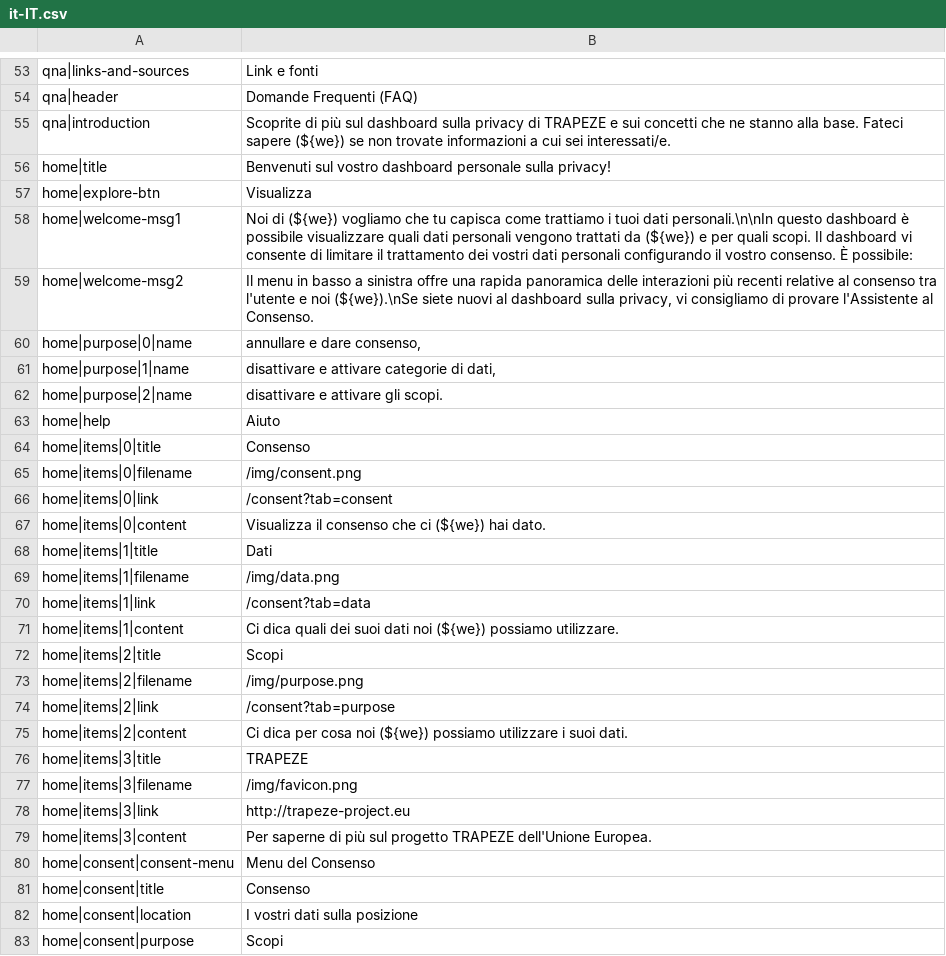
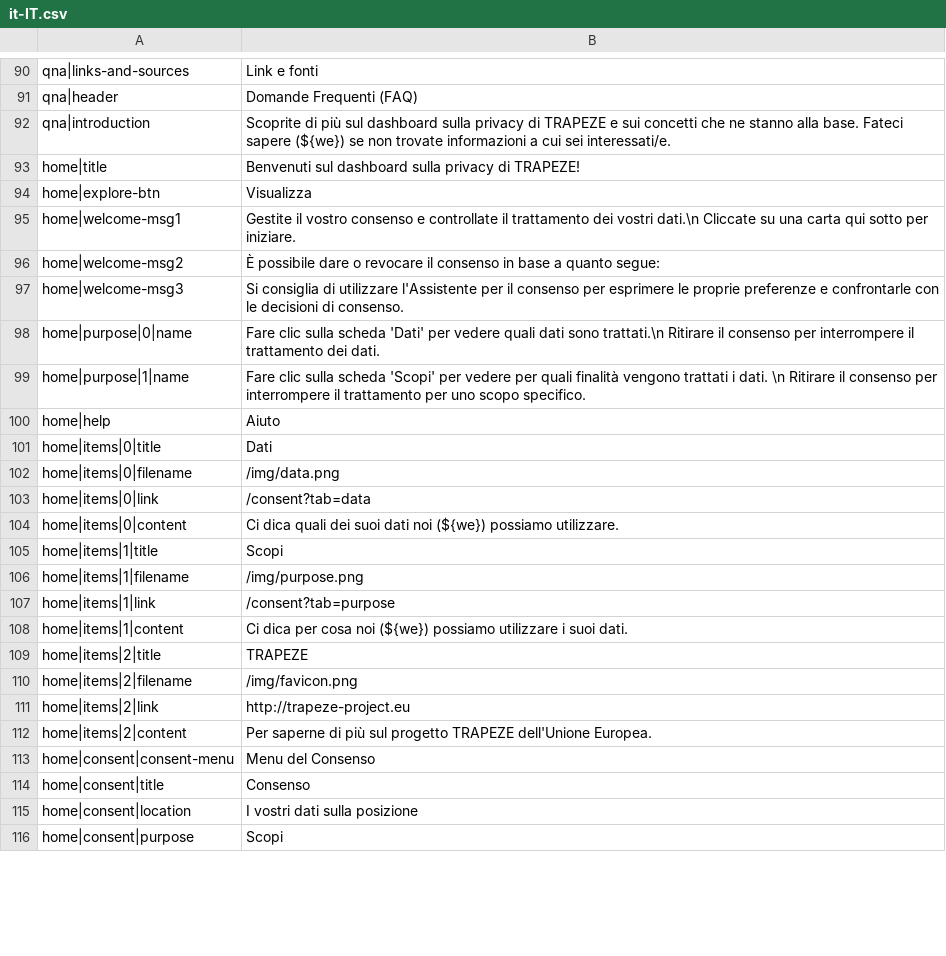
Before and after one commit to trapeze-project/trapeze-dashboard, a CSV file: lang/localization-tables/it-IT.csv, drawn as a sheet; only a part is shown, gaps mark what is left out; the diff covers the shown part only.

```diff
--- a/lang/localization-tables/it-IT.csv
+++ b/lang/localization-tables/it-IT.csv
@@ -55,26 +92,22 @@ qna|header;Domande Frequenti (FAQ)
 qna|introduction;Scoprite di più sul dashboard sulla privacy di TRAPEZE e sui concetti che ne stanno alla base. Fateci sapere (${we}) se non trovate informazioni a cui sei interessati/e.
-home|title;Benvenuti sul vostro dashboard personale sulla privacy!
+home|title;Benvenuti sul dashboard sulla privacy di TRAPEZE!
 home|explore-btn;Visualizza
-home|welcome-msg1;Noi di (${we}) vogliamo che tu capisca come trattiamo i tuoi dati personali.\n\nIn questo dashboard è possibile visualizzare quali dati personali vengono trattati da (${we}) e per quali scopi. Il dashboard vi consente di limitare il trattamento dei vostri dati personali configurando il vostro consenso. È possibile:
-home|welcome-msg2;Il menu in basso a sinistra offre una rapida panoramica delle interazioni più recenti relative al consenso tra l'utente e noi (${we}).\nSe siete nuovi al dashboard sulla privacy, vi consigliamo di provare l'Assistente al Consenso.
-home|purpose|0|name;annullare e dare consenso,
-home|purpose|1|name;disattivare e attivare categorie di dati,
-home|purpose|2|name;disattivare e attivare gli scopi.
+home|welcome-msg1;Gestite il vostro consenso e controllate il trattamento dei vostri dati.\n Cliccate su una carta qui sotto per iniziare.
+home|welcome-msg2;È possibile dare o revocare il consenso in base a quanto segue:
+home|welcome-msg3;Si consiglia di utilizzare l'Assistente per il consenso per esprimere le proprie preferenze e confrontarle con le decisioni di consenso.
+home|purpose|0|name;Fare clic sulla scheda 'Dati' per vedere quali dati sono trattati.\n Ritirare il consenso per interrompere il trattamento dei dati.
+home|purpose|1|name;Fare clic sulla scheda 'Scopi' per vedere per quali finalità vengono trattati i dati. \n Ritirare il consenso per interrompere il trattamento per uno scopo specifico.
 home|help;Aiuto
-home|items|0|title;Consenso
-home|items|0|filename;/img/consent.png
-home|items|0|link;/consent?tab=consent
-home|items|0|content;Visualizza il consenso che ci (${we}) hai dato.
-home|items|1|title;Dati
-home|items|1|filename;/img/data.png
-home|items|1|link;/consent?tab=data
-home|items|1|content;Ci dica quali dei suoi dati noi (${we}) possiamo utilizzare.
-home|items|2|title;Scopi
-home|items|2|filename;/img/purpose.png
-home|items|2|link;/consent?tab=purpose
-home|items|2|content;Ci dica per cosa noi (${we}) possiamo utilizzare i suoi dati.
-home|items|3|title;TRAPEZE
-home|items|3|filename;/img/favicon.png
-home|items|3|link;http://trapeze-project.eu
-home|items|3|content;Per saperne di più sul progetto TRAPEZE dell'Unione Europea.
+home|items|0|title;Dati
+home|items|0|filename;/img/data.png
+home|items|0|link;/consent?tab=data
+home|items|0|content;Ci dica quali dei suoi dati noi (${we}) possiamo utilizzare.
+home|items|1|title;Scopi
+home|items|1|filename;/img/purpose.png
+home|items|1|link;/consent?tab=purpose
+home|items|1|content;Ci dica per cosa noi (${we}) possiamo utilizzare i suoi dati.
+home|items|2|title;TRAPEZE
+home|items|2|filename;/img/favicon.png
+home|items|2|link;http://trapeze-project.eu
+home|items|2|content;Per saperne di più sul progetto TRAPEZE dell'Unione Europea.
 home|consent|consent-menu;Menu del Consenso
```
Also changed, not shown: 43 added rows, 8 removed rows and 16 edited cells elsewhere in this file, lang/localization-tables/de-DE.csv, lang/localization-tables/en-US.csv, 5 other files.
